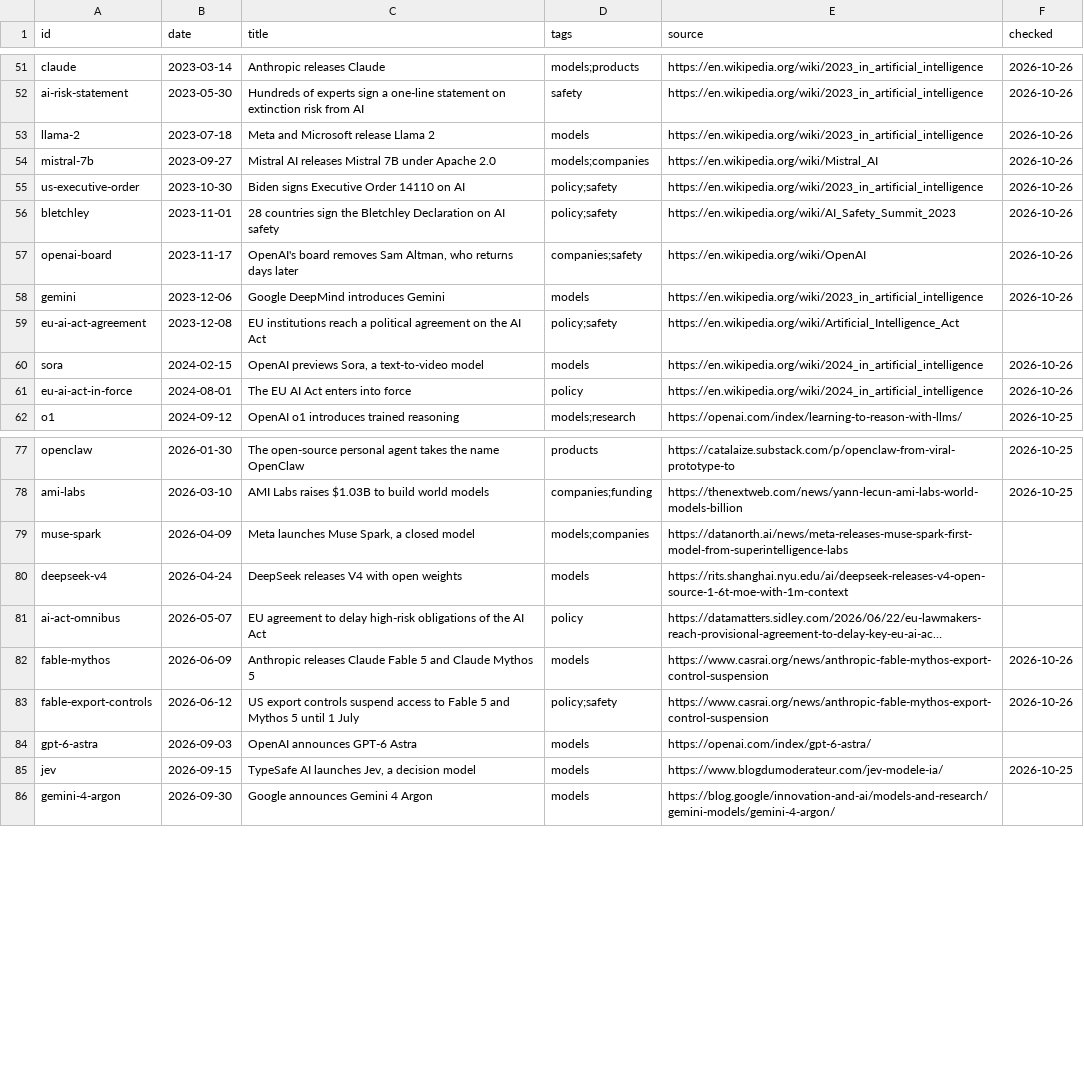
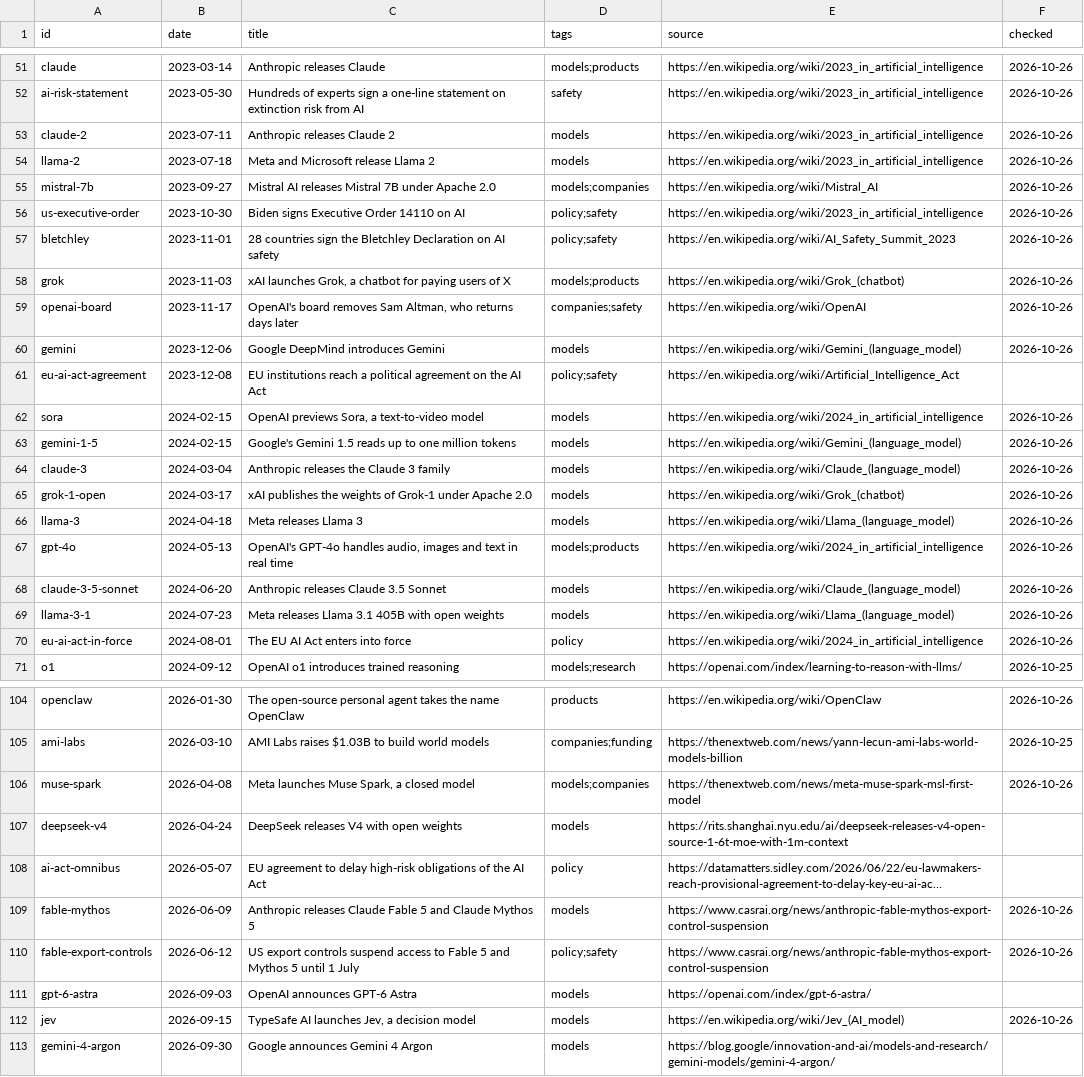
Before and after one commit to tokens-to-agents/explorer, a CSV file: data/events.csv, drawn as a sheet; only a part is shown, gaps mark what is left out; long unchanged cells end in …; addresses are those after the commit; the diff covers the shown part only; the diff names each change by its address in the sheet, - before the commit and + after, or states it on an @@ line.

```diff
--- a/data/events.csv
+++ b/data/events.csv
+row 53: claude-2 | 2023-07-11 | Anthropic releases Claude 2 | models | https://en.wikipedia.org/wiki/2023_in_artificial_intelligence | 2026-10-26
+row 58: grok | 2023-11-03 | xAI launches Grok, a chatbot for paying users of X | models;products | https://en.wikipedia.org/wiki/Grok_(chatbot) | 2026-10-26
-E60 (source): https://en.wikipedia.org/wiki/2023_in_artificial_intelligence
+E60 (source): https://en.wikipedia.org/wiki/Gemini_(language_model)
+row 63: gemini-1-5 | 2024-02-15 | Google's Gemini 1.5 reads up to one million tokens | models | https://en.wikipedia.org/wiki/Gemini_(language_model) | 2026-10-26
+row 64: claude-3 | 2024-03-04 | Anthropic releases the Claude 3 family | models | https://en.wikipedia.org/wiki/Claude_(language_model) | 2026-10-26
+row 65: grok-1-open | 2024-03-17 | xAI publishes the weights of Grok-1 under Apache 2.0 | models | https://en.wikipedia.org/wiki/Grok_(chatbot) | 2026-10-26
+row 66: llama-3 | 2024-04-18 | Meta releases Llama 3 | models | https://en.wikipedia.org/wiki/Llama_(language_model) | 2026-10-26
+row 67: gpt-4o | 2024-05-13 | OpenAI's GPT-4o handles audio, images and text in real time | models;products | https://en.wikipedia.org/wiki/2024_in_artificial_intelligence | 2026-10-26
+row 68: claude-3-5-sonnet | 2024-06-20 | Anthropic releases Claude 3.5 Sonnet | models | https://en.wikipedia.org/wiki/Claude_(language_model) | 2026-10-26
+row 69: llama-3-1 | 2024-07-23 | Meta releases Llama 3.1 405B with open weights | models | https://en.wikipedia.org/wiki/Llama_(language_model) | 2026-10-26
-E104 (source): https://catalaize.substack.com/p/openclaw-from-viral-prototype-to
+E104 (source): https://en.wikipedia.org/wiki/OpenClaw
-F104 (checked): 2026-10-25
+F104 (checked): 2026-10-26
-B106 (date): 2026-04-09
+B106 (date): 2026-04-08
-E106 (source): https://datanorth.ai/news/meta-releases-muse-spark-first-model-from-superintelligence-labs
+E106 (source): https://thenextweb.com/news/meta-muse-spark-msl-first-model
-F106 (checked): (empty)
+F106 (checked): 2026-10-26
-E112 (source): https://www.blogdumoderateur.com/jev-modele-ia/
+E112 (source): https://en.wikipedia.org/wiki/Jev_(AI_model)
-F112 (checked): 2026-10-25
+F112 (checked): 2026-10-26
```
Also changed, not shown: 18 added rows and 4 edited cells elsewhere in this file, 1 other file.
